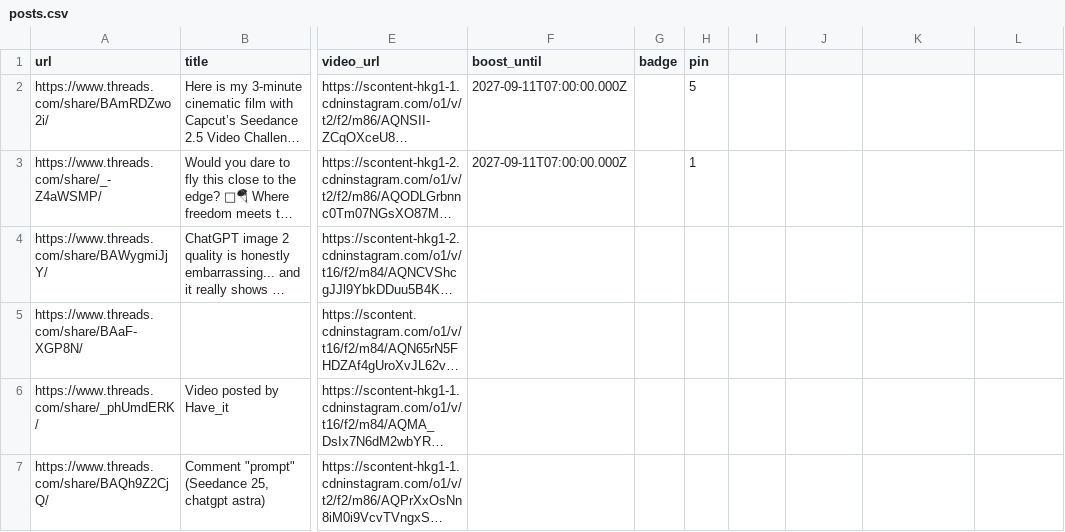
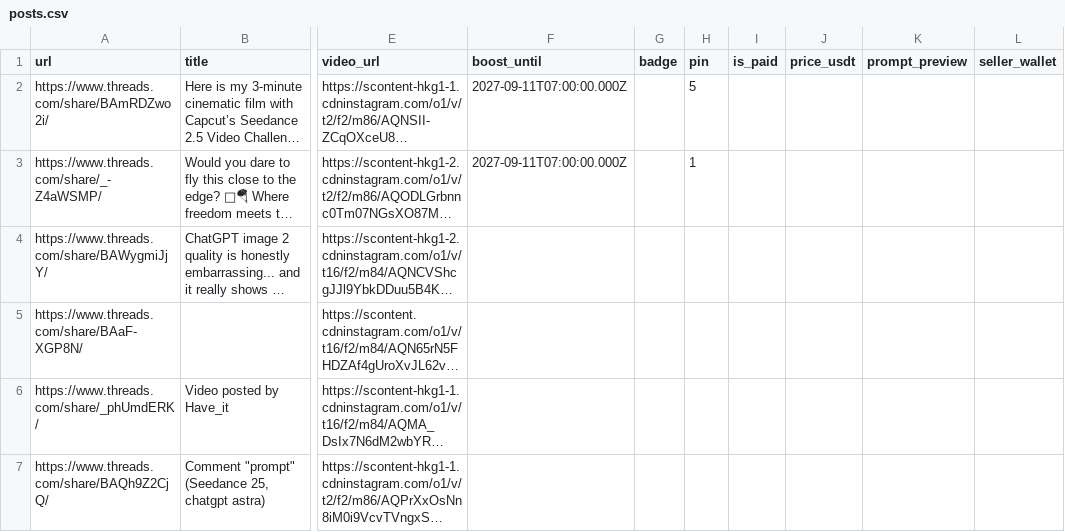
Before and after one commit to johncratorcev-spec/no-reality-io-ai, a CSV file: data/posts.csv, drawn as a sheet; only a part is shown, gaps mark what is left out; long unchanged cells end in …; the diff names each change by its address in the sheet, - before the commit and + after, or states it on an @@ line.

Commit message:
feat(prompts): paid prompt marketplace backend via 2328.io
- lib/2328: payment / payout / webhook clients per official docs
  (HMAC-SHA256 over base64-JSON, two separate keys: payment vs payout)
- lib/prompts: server-only prompt store (data/prompts.csv + snapshot),
  prompt extraction heuristic, commission split math in micro-USDT
- Purchase model (Prisma/SQLite): pending → paid → ready_for_payout →
  payout_sent, idempotency by orderId (create) and paymentId (webhook)
- API: checkout (hosted checkout + buyer cookie), status (prompt_full
  only for the paid buyer), webhook 2328 (signature verify + idempotent
  transitions), admin payouts run (semi-auto queue)
- data: posts.csv gets is_paid/price_usdt/prompt_preview/seller_wallet;
  prompt_full lives in separate server-only prompts.csv (never shipped
  to the client bundle)
- tools: mock-2328.mjs (local payment mock), test-paid-flow.mjs
  (16-check E2E: signatures, idempotency, unlock isolation, payouts)
- env: TWOTHOUSAND328_{PAYMENT,PAYOUT}_API_KEY, PROJECT_UUID,
  PLATFORM_COMMISSION_RATE (0.25), PUBLIC_BASE_URL, PAYOUT_AUTO

```diff
--- a/data/posts.csv
+++ b/data/posts.csv
-I1: (empty)
+I1: is_paid
-J1: (empty)
+J1: price_usdt
-K1: (empty)
+K1: prompt_preview
-L1: (empty)
+L1: seller_wallet
```
Also changed, not shown: 24 other files.
